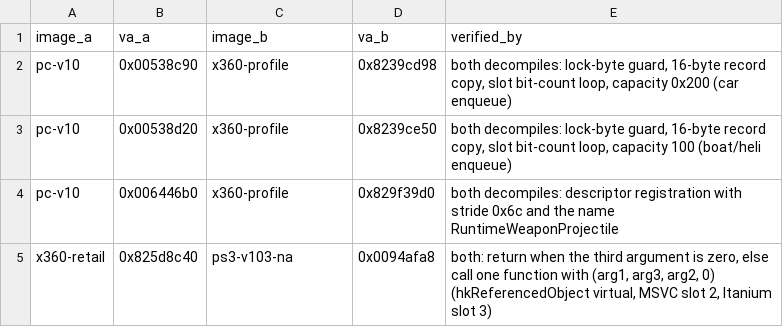
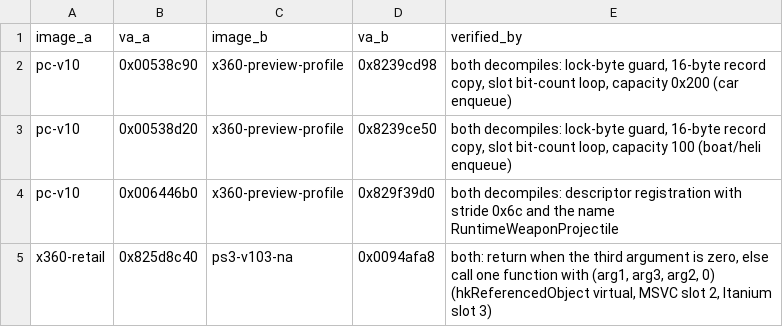
Before and after one commit to Mercenaries-Fan-Build/mercs2-wad-simulator, a TSV file: crates/mercs2_exemap/data/anchors.tsv, drawn as a sheet.

Commit message:
anchors.tsv: the preview Profile image id is x360-preview-profile
54753622+headless-rebase@users.noreply.github.com

```diff
--- a/crates/mercs2_exemap/data/anchors.tsv
+++ b/crates/mercs2_exemap/data/anchors.tsv
@@ -1,5 +1,5 @@
 image_a	va_a	image_b	va_b	verified_by
-pc-v10	0x00538c90	x360-profile	0x8239cd98	both decompiles: lock-byte guard, 16-byte record copy, slot bit-count loop, capacity 0x200 (car enqueue)
-pc-v10	0x00538d20	x360-profile	0x8239ce50	both decompiles: lock-byte guard, 16-byte record copy, slot bit-count loop, capacity 100 (boat/heli enqueue)
-pc-v10	0x006446b0	x360-profile	0x829f39d0	both decompiles: descriptor registration with stride 0x6c and the name RuntimeWeaponProjectile
+pc-v10	0x00538c90	x360-preview-profile	0x8239cd98	both decompiles: lock-byte guard, 16-byte record copy, slot bit-count loop, capacity 0x200 (car enqueue)
+pc-v10	0x00538d20	x360-preview-profile	0x8239ce50	both decompiles: lock-byte guard, 16-byte record copy, slot bit-count loop, capacity 100 (boat/heli enqueue)
+pc-v10	0x006446b0	x360-preview-profile	0x829f39d0	both decompiles: descriptor registration with stride 0x6c and the name RuntimeWeaponProjectile
 x360-retail	0x825d8c40	ps3-v103-na	0x0094afa8	both: return when the third argument is zero, else call one function with (arg1, arg3, arg2, 0) (hkReferencedObject virtual, MSVC slot 2, Itanium slot 3)
```
